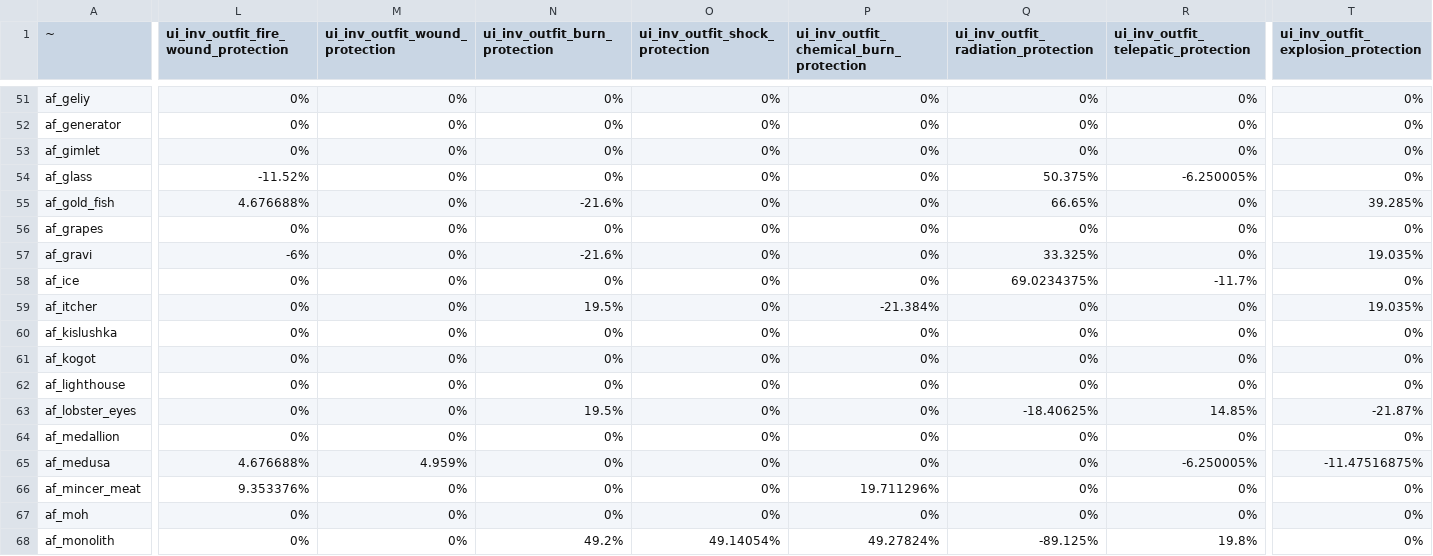
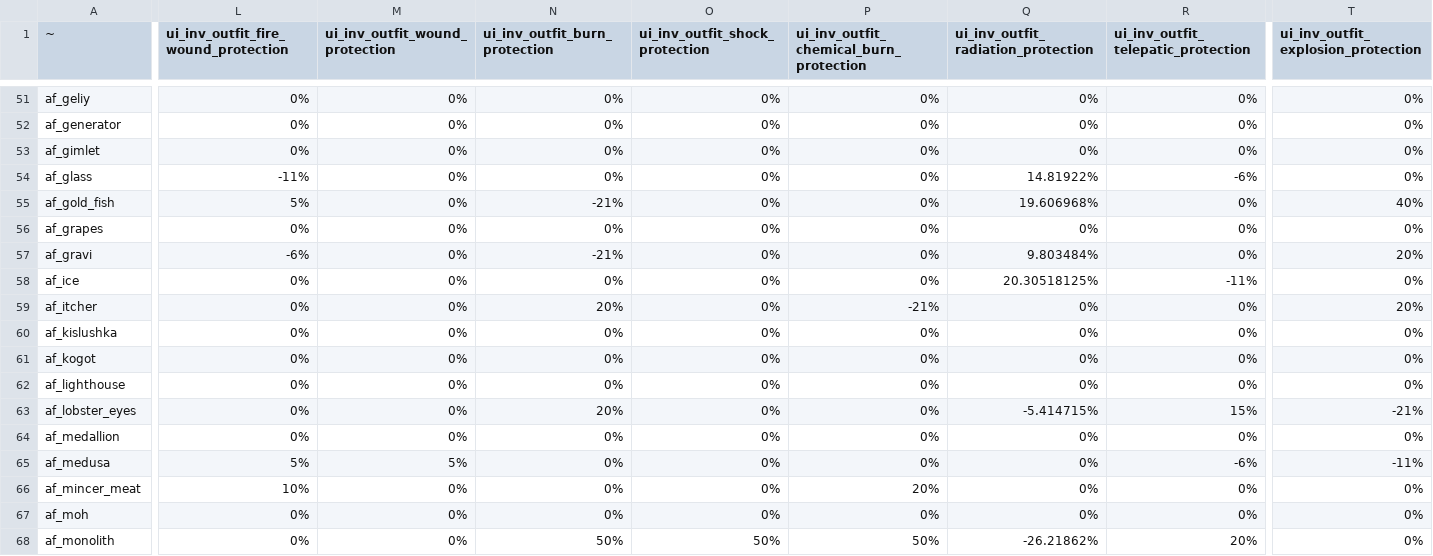
Before and after one commit to JoshuaCarter/stalker-anomaly-gamma-db, a CSV file: data/gamma-0.9.5/export_artefacts.csv, drawn as a sheet; only a part is shown, gaps mark what is left out; the diff covers the shown part only; the diff names each change by its address in the sheet, - before the commit and + after, or states it on an @@ line.

```diff
--- a/data/gamma-0.9.5/export_artefacts.csv
+++ b/data/gamma-0.9.5/export_artefacts.csv
-L54: -11.52%
+L54: -11%
-Q54: 50.375%
+Q54: 14.81922%
-R54: -6.250005%
+R54: -6%
-L55: 4.676688%
+L55: 5%
-N55 (ui_inv_outfit_burn_protection): -21.6%
+N55 (ui_inv_outfit_burn_protection): -21%
-Q55: 66.65%
+Q55: 19.606968%
-T55: 39.285%
+T55: 40%
-N57 (ui_inv_outfit_burn_protection): -21.6%
+N57 (ui_inv_outfit_burn_protection): -21%
-Q57: 33.325%
+Q57: 9.803484%
-T57: 19.035%
+T57: 20%
-Q58: 69.0234375%
+Q58: 20.30518125%
-R58: -11.7%
+R58: -11%
-N59 (ui_inv_outfit_burn_protection): 19.5%
+N59 (ui_inv_outfit_burn_protection): 20%
-P59: -21.384%
+P59: -21%
-T59: 19.035%
+T59: 20%
-N63 (ui_inv_outfit_burn_protection): 19.5%
+N63 (ui_inv_outfit_burn_protection): 20%
-Q63: -18.40625%
+Q63: -5.414715%
-R63: 14.85%
+R63: 15%
-T63: -21.87%
+T63: -21%
-L65: 4.676688%
+L65: 5%
-M65 (ui_inv_outfit_wound_protection): 4.959%
+M65 (ui_inv_outfit_wound_protection): 5%
-R65: -6.250005%
+R65: -6%
-T65: -11.47516875%
+T65: -11%
-L66: 9.353376%
+L66: 10%
-P66: 19.711296%
+P66: 20%
-N68 (ui_inv_outfit_burn_protection): 49.2%
+N68 (ui_inv_outfit_burn_protection): 50%
-O68 (ui_inv_outfit_shock_protection): 49.14054%
+O68 (ui_inv_outfit_shock_protection): 50%
-P68: 49.27824%
+P68: 50%
-Q68: -89.125%
+Q68: -26.21862%
-R68: 19.8%
+R68: 20%
```
Also changed, not shown: 93 edited cells elsewhere in this file, data/gamma-0.9.5/en_us.csv, data/gamma-0.9.5/export_belt_attachments.csv, 44 other files.
